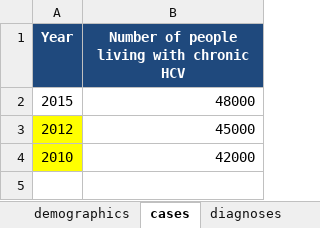
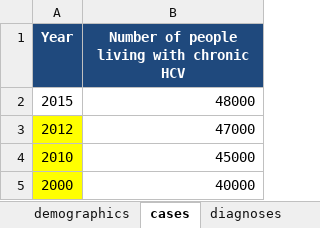
Before and after one commit to nickidge/HCVelimination, an Excel workbook: Template.xlsx, sheet cases, drawn as a sheet; values as stored, in another font and other column widths than the file's, no borders; the diff names each change by its address in the sheet, - before the commit and + after, or states it on an @@ line.

```diff
--- a/Template.xlsx (sheet cases)
+++ b/Template.xlsx (sheet cases)
-B3: 45000
+B3: 47000
-B4: 42000
+B4: 45000
+row 5: 2000 | 40000
```
Also changed, not shown: 4 other files.
